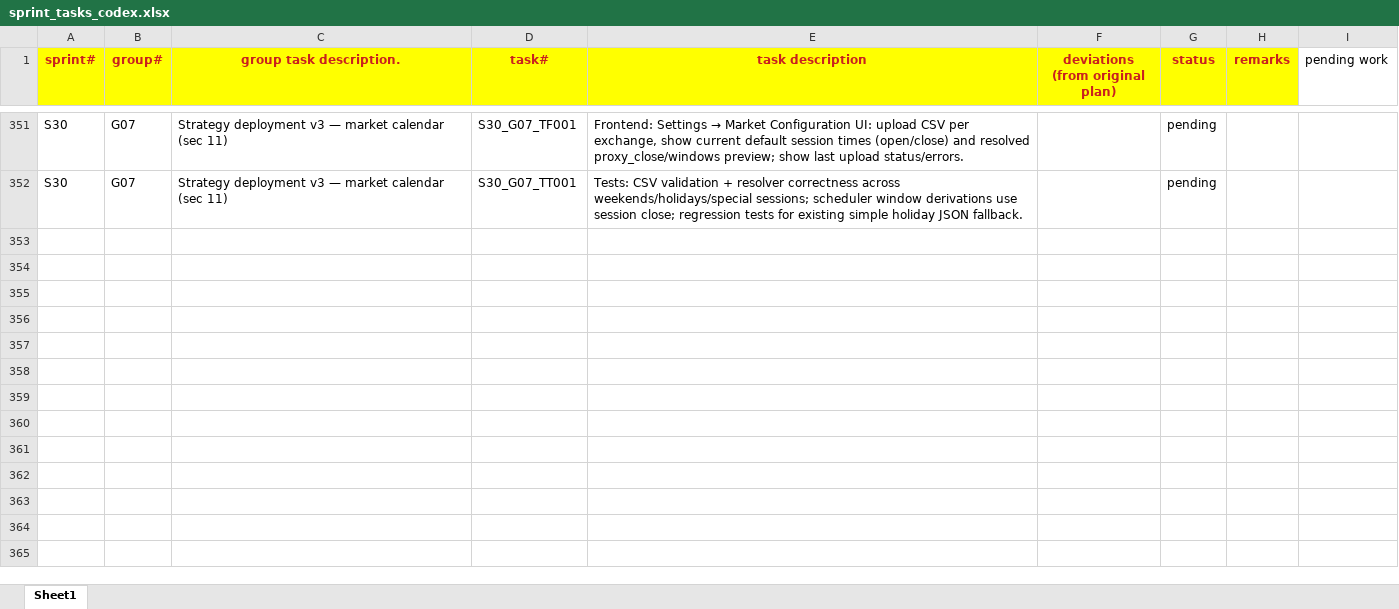
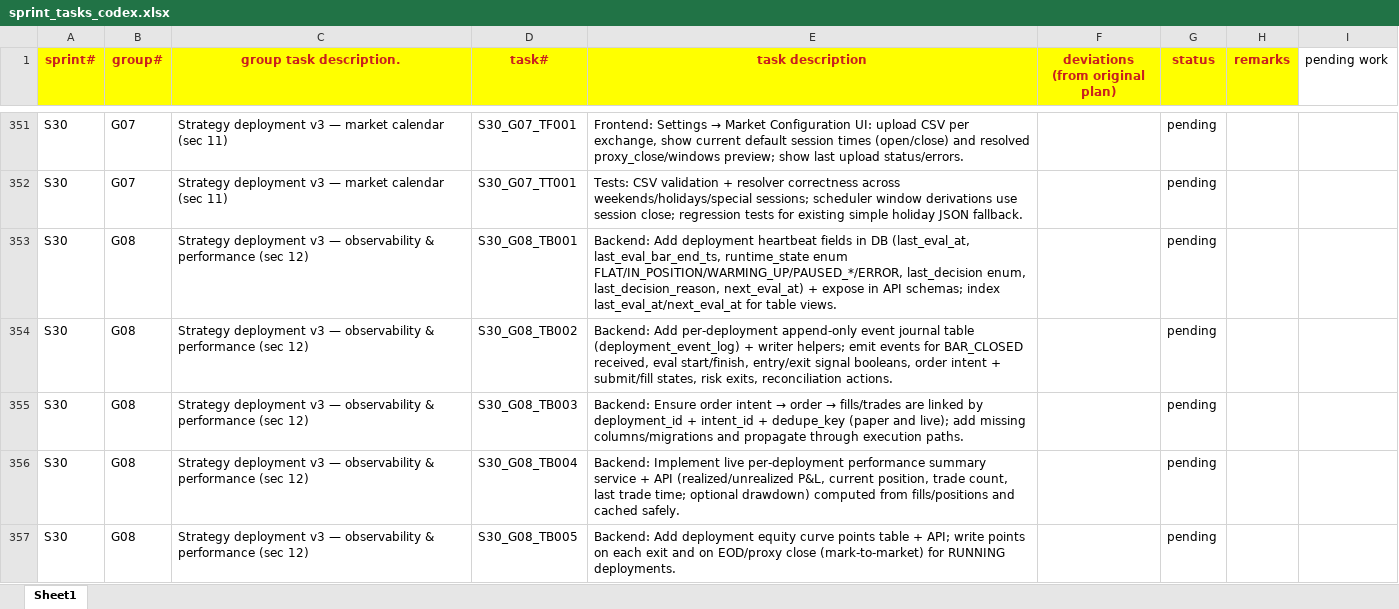
Before and after one commit to chbisw07/SigmaTrader, an Excel workbook: docs/sprint_tasks_codex.xlsx, sheet Sheet1, drawn as a sheet; only a part is shown, gaps mark what is left out; values as stored, in another font and other column widths than the file's, no borders; the diff covers the shown part only; the diff names each change by its address in the sheet, - before the commit and + after, or states it on an @@ line.

Commit message:
docs: add strategy_deployment_3 sections 12-14 tasks

```diff
--- a/docs/sprint_tasks_codex.xlsx (sheet Sheet1)
+++ b/docs/sprint_tasks_codex.xlsx (sheet Sheet1)
+row 353: S30 | G08 | Strategy deployment v3 — observability & performance (sec 12) | S30_G08_TB001 | Backend: Add deployment heartbeat fields in DB (last_eval_at, last_eval_bar_end_ts, runtime_state enum FLAT/IN_POSITION/WARMING_UP/PAUSED_*/ERROR, last_decision enum, last_decision_reason, next_eval_at) + expose in API schemas; index last_eval_at/next_eval_at for table views. |  | pending
+row 354: S30 | G08 | Strategy deployment v3 — observability & performance (sec 12) | S30_G08_TB002 | Backend: Add per-deployment append-only event journal table (deployment_event_log) + writer helpers; emit events for BAR_CLOSED received, eval start/finish, entry/exit signal booleans, order intent + submit/fill states, risk exits, reconciliation actions. |  | pending
+row 355: S30 | G08 | Strategy deployment v3 — observability & performance (sec 12) | S30_G08_TB003 | Backend: Ensure order intent → order → fills/trades are linked by deployment_id + intent_id + dedupe_key (paper and live); add missing columns/migrations and propagate through execution paths. |  | pending
+row 356: S30 | G08 | Strategy deployment v3 — observability & performance (sec 12) | S30_G08_TB004 | Backend: Implement live per-deployment performance summary service + API (realized/unrealized P&L, current position, trade count, last trade time; optional drawdown) computed from fills/positions and cached safely. |  | pending
+row 357: S30 | G08 | Strategy deployment v3 — observability & performance (sec 12) | S30_G08_TB005 | Backend: Add deployment equity curve points table + API; write points on each exit and on EOD/proxy close (mark-to-market) for RUNNING deployments. |  | pending
```
Also changed, not shown: 14 added rows elsewhere in this sheet.
